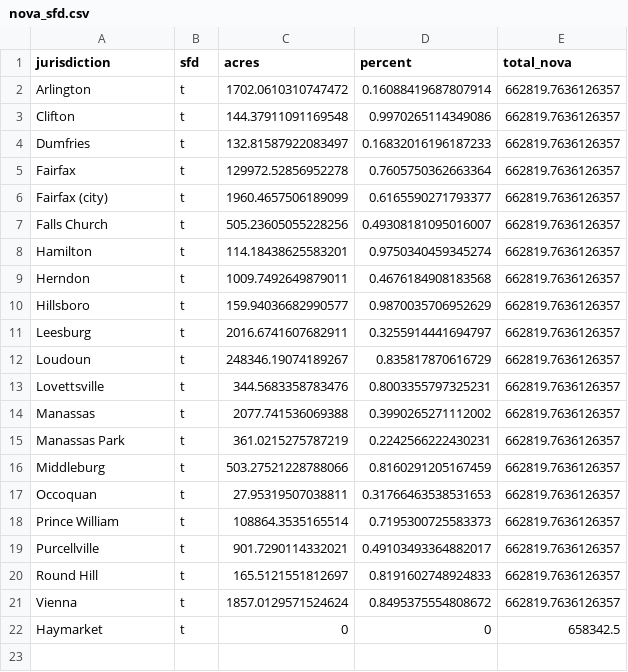
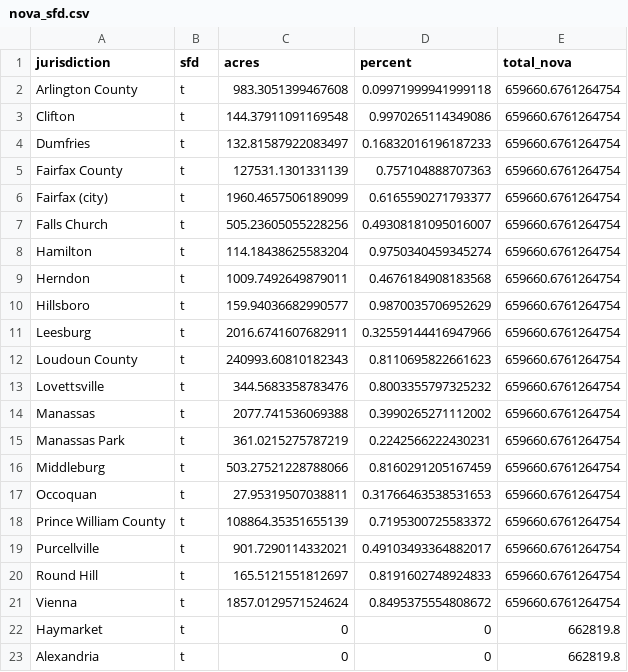
Before and after one commit to housingforwardva/virginiazoningatlas, a CSV file: data/nova/csv/nova_sfd.csv, drawn as a sheet.

```diff
--- a/data/nova/csv/nova_sfd.csv
+++ b/data/nova/csv/nova_sfd.csv
@@ -1,22 +1,23 @@
 jurisdiction,sfd,acres,percent,total_nova
-Arlington,t,1702.0610310747472,0.16088419687807914,662819.7636126357
-Clifton,t,144.37911091169548,0.9970265114349086,662819.7636126357
-Dumfries,t,132.81587922083497,0.16832016196187233,662819.7636126357
-Fairfax,t,129972.52856952278,0.7605750362663364,662819.7636126357
-Fairfax (city),t,1960.4657506189099,0.6165590271793377,662819.7636126357
-Falls Church,t,505.23605055228256,0.49308181095016007,662819.7636126357
-Hamilton,t,114.18438625583201,0.9750340459345274,662819.7636126357
-Herndon,t,1009.7492649879011,0.4676184908183568,662819.7636126357
-Hillsboro,t,159.94036682990577,0.9870035706952629,662819.7636126357
-Leesburg,t,2016.6741607682911,0.3255914441694797,662819.7636126357
-Loudoun,t,248346.19074189267,0.835817870616729,662819.7636126357
-Lovettsville,t,344.5683358783476,0.8003355797325231,662819.7636126357
-Manassas,t,2077.741536069388,0.3990265271112002,662819.7636126357
-Manassas Park,t,361.0215275787219,0.2242566222430231,662819.7636126357
-Middleburg,t,503.27521228788066,0.8160291205167459,662819.7636126357
-Occoquan,t,27.95319507038811,0.31766463538531653,662819.7636126357
-Prince William,t,108864.3535165514,0.7195300725583373,662819.7636126357
-Purcellville,t,901.7290114332021,0.49103493364882017,662819.7636126357
-Round Hill,t,165.5121551812697,0.8191602748924833,662819.7636126357
-Vienna,t,1857.0129571524624,0.8495375554808672,662819.7636126357
-Haymarket,t,0,0,658342.5
+Arlington County,t,983.3051399467608,0.09971999941999118,659660.6761264754
+Clifton,t,144.37911091169548,0.9970265114349086,659660.6761264754
+Dumfries,t,132.81587922083497,0.16832016196187233,659660.6761264754
+Fairfax County,t,127531.1301331139,0.757104888707363,659660.6761264754
+Fairfax (city),t,1960.4657506189099,0.6165590271793377,659660.6761264754
+Falls Church,t,505.23605055228256,0.49308181095016007,659660.6761264754
+Hamilton,t,114.18438625583204,0.9750340459345274,659660.6761264754
+Herndon,t,1009.7492649879011,0.4676184908183568,659660.6761264754
+Hillsboro,t,159.94036682990577,0.9870035706952629,659660.6761264754
+Leesburg,t,2016.6741607682911,0.32559144416947966,659660.6761264754
+Loudoun County,t,240993.60810182343,0.8110695822661623,659660.6761264754
+Lovettsville,t,344.5683358783476,0.8003355797325232,659660.6761264754
+Manassas,t,2077.741536069388,0.3990265271112002,659660.6761264754
+Manassas Park,t,361.0215275787219,0.2242566222430231,659660.6761264754
+Middleburg,t,503.27521228788066,0.8160291205167459,659660.6761264754
+Occoquan,t,27.95319507038811,0.31766463538531653,659660.6761264754
+Prince William County,t,108864.35351655139,0.7195300725583372,659660.6761264754
+Purcellville,t,901.7290114332021,0.49103493364882017,659660.6761264754
+Round Hill,t,165.5121551812697,0.8191602748924833,659660.6761264754
+Vienna,t,1857.0129571524624,0.8495375554808672,659660.6761264754
+Haymarket,t,0,0,662819.8
+Alexandria,t,0,0,662819.8
```
Also changed, not shown: data/nova/csv/nova_ztype.csv, 7 other files.
